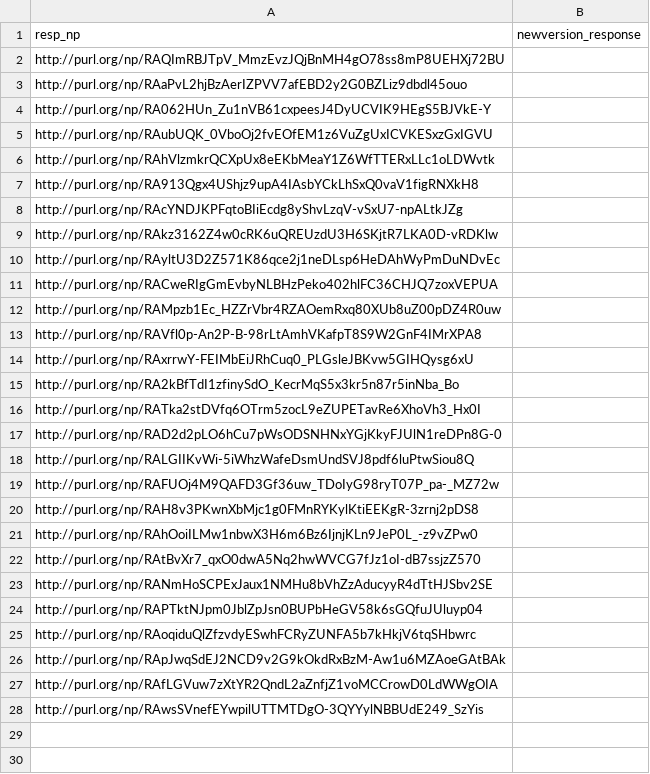
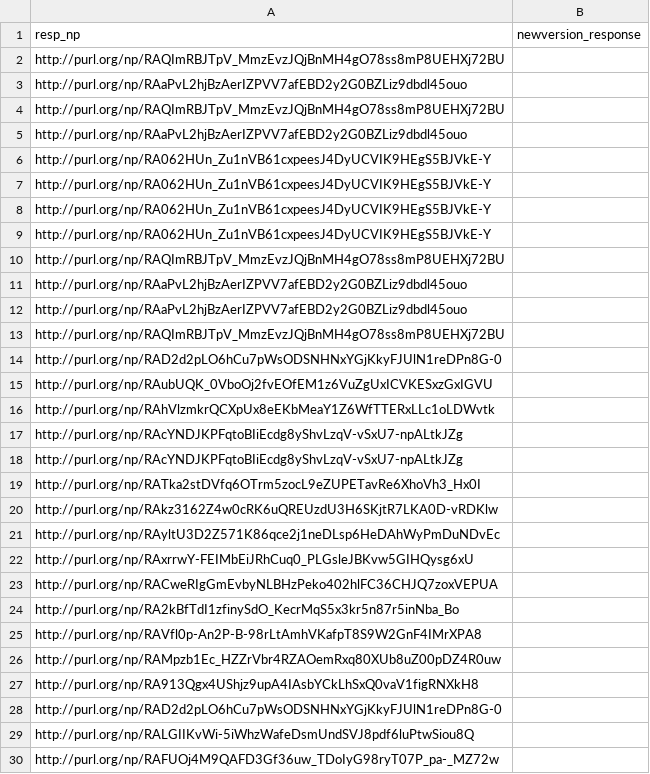
Before and after one commit to LaraHack/fpsi_analytics, a CSV file: sparql-results/cd-responses.csv, drawn as a sheet; only a part is shown; the shorter side is filled out with more unchanged rows; the diff covers the shown part only.

Commit message:
updated get-cd-response-to-review to not include the example nanopub

```diff
--- a/sparql-results/cd-responses.csv
+++ b/sparql-results/cd-responses.csv
@@ -3,15 +3,26 @@
 "http://purl.org/np/RAaPvL2hjBzAerIZPVV7afEBD2y2G0BZLiz9dbdl45ouo",
+"http://purl.org/np/RAQImRBJTpV_MmzEvzJQjBnMH4gO78ss8mP8UEHXj72BU",
+"http://purl.org/np/RAaPvL2hjBzAerIZPVV7afEBD2y2G0BZLiz9dbdl45ouo",
 "http://purl.org/np/RA062HUn_Zu1nVB61cxpeesJ4DyUCVIK9HEgS5BJVkE-Y",
+"http://purl.org/np/RA062HUn_Zu1nVB61cxpeesJ4DyUCVIK9HEgS5BJVkE-Y",
+"http://purl.org/np/RA062HUn_Zu1nVB61cxpeesJ4DyUCVIK9HEgS5BJVkE-Y",
+"http://purl.org/np/RA062HUn_Zu1nVB61cxpeesJ4DyUCVIK9HEgS5BJVkE-Y",
+"http://purl.org/np/RAQImRBJTpV_MmzEvzJQjBnMH4gO78ss8mP8UEHXj72BU",
+"http://purl.org/np/RAaPvL2hjBzAerIZPVV7afEBD2y2G0BZLiz9dbdl45ouo",
+"http://purl.org/np/RAaPvL2hjBzAerIZPVV7afEBD2y2G0BZLiz9dbdl45ouo",
+"http://purl.org/np/RAQImRBJTpV_MmzEvzJQjBnMH4gO78ss8mP8UEHXj72BU",
+"http://purl.org/np/RAD2d2pLO6hCu7pWsODSNHNxYGjKkyFJUlN1reDPn8G-0",
 "http://purl.org/np/RAubUQK_0VboOj2fvEOfEM1z6VuZgUxICVKESxzGxIGVU",
 "http://purl.org/np/RAhVlzmkrQCXpUx8eEKbMeaY1Z6WfTTERxLLc1oLDWvtk",
-"http://purl.org/np/RA913Qgx4UShjz9upA4IAsbYCkLhSxQ0vaV1figRNXkH8",
 "http://purl.org/np/RAcYNDJKPFqtoBIiEcdg8yShvLzqV-vSxU7-npALtkJZg",
+"http://purl.org/np/RAcYNDJKPFqtoBIiEcdg8yShvLzqV-vSxU7-npALtkJZg",
+"http://purl.org/np/RATka2stDVfq6OTrm5zocL9eZUPETavRe6XhoVh3_Hx0I",
 "http://purl.org/np/RAkz3162Z4w0cRK6uQREUzdU3H6SKjtR7LKA0D-vRDKlw",
 "http://purl.org/np/RAyltU3D2Z571K86qce2j1neDLsp6HeDAhWyPmDuNDvEc",
+"http://purl.org/np/RAxrrwY-FEIMbEiJRhCuq0_PLGsleJBKvw5GIHQysg6xU",
 "http://purl.org/np/RACweRIgGmEvbyNLBHzPeko402hlFC36CHJQ7zoxVEPUA",
+"http://purl.org/np/RA2kBfTdI1zfinySdO_KecrMqS5x3kr5n87r5inNba_Bo",
+"http://purl.org/np/RAVfl0p-An2P-B-98rLtAmhVKafpT8S9W2GnF4IMrXPA8",
 "http://purl.org/np/RAMpzb1Ec_HZZrVbr4RZAOemRxq80XUb8uZ00pDZ4R0uw",
-"http://purl.org/np/RAVfl0p-An2P-B-98rLtAmhVKafpT8S9W2GnF4IMrXPA8",
-"http://purl.org/np/RAxrrwY-FEIMbEiJRhCuq0_PLGsleJBKvw5GIHQysg6xU",
-"http://purl.org/np/RA2kBfTdI1zfinySdO_KecrMqS5x3kr5n87r5inNba_Bo",
-"http://purl.org/np/RATka2stDVfq6OTrm5zocL9eZUPETavRe6XhoVh3_Hx0I",
+"http://purl.org/np/RA913Qgx4UShjz9upA4IAsbYCkLhSxQ0vaV1figRNXkH8",
 "http://purl.org/np/RAD2d2pLO6hCu7pWsODSNHNxYGjKkyFJUlN1reDPn8G-0",
```
Also changed, not shown: 4 added rows elsewhere in this file, sparql-results/cd-response-to-review.csv, sparql-results/cd-reviews.csv, 1 other file.
